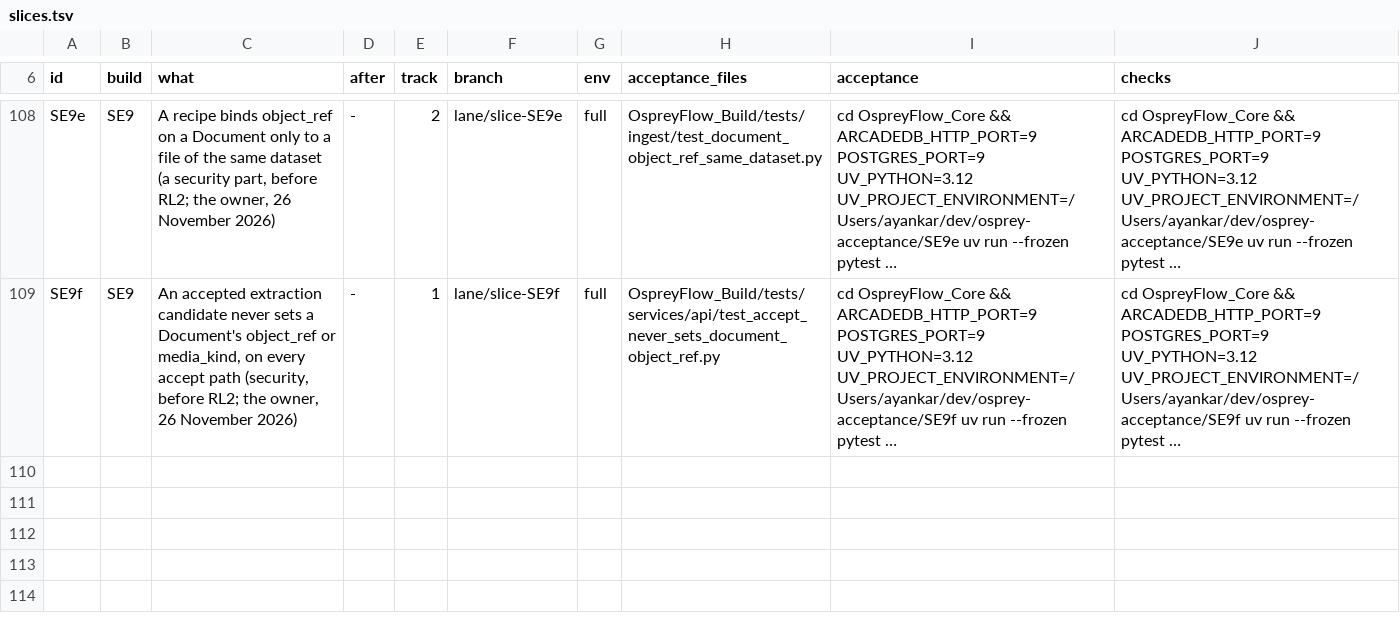
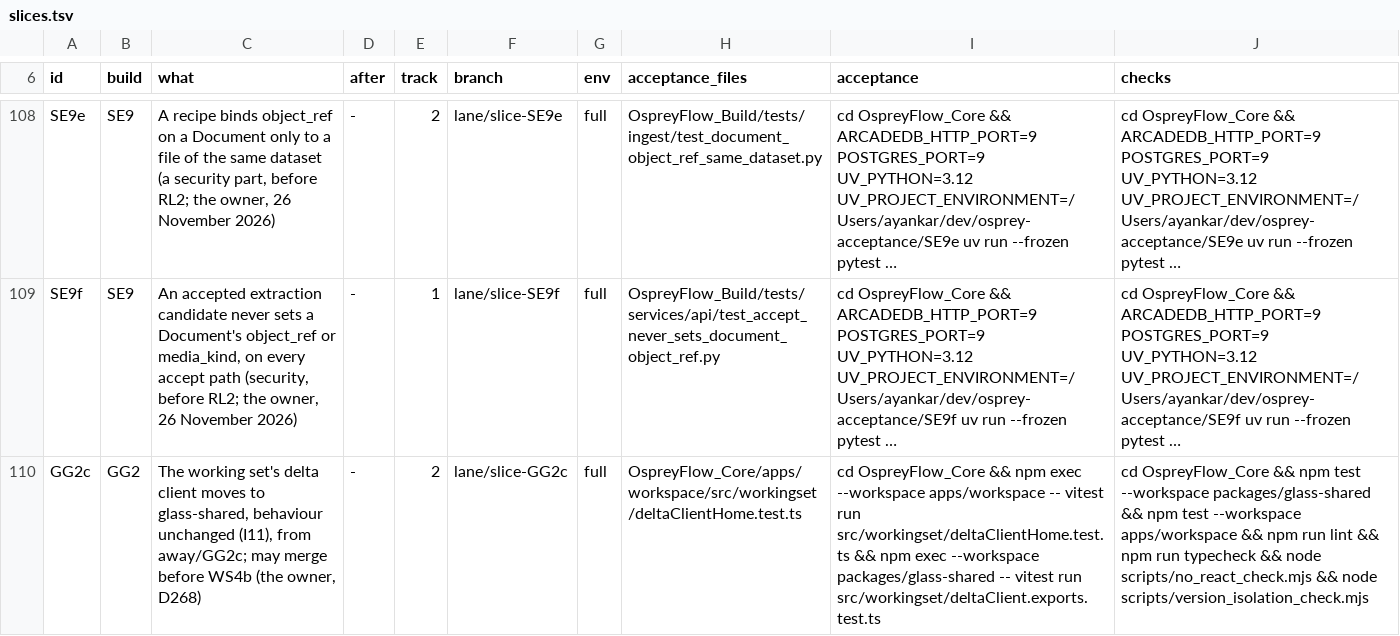
Before and after one commit to aykr/OspreyFlow_Dev, a TSV file: OspreyFlow_Build/process/lanes/v062/slices.tsv, drawn as a sheet; only a part is shown, gaps mark what is left out; long unchanged cells end in …; the diff names each change by its address in the sheet, - before the commit and + after, or states it on an @@ line.

Commit message:
docs(process): GG2c from away/GG2c (may merge before WS4b, D268); RM1a's round-6 table
Slice-Records: yes

```diff
--- a/OspreyFlow_Build/process/lanes/v062/slices.tsv
+++ b/OspreyFlow_Build/process/lanes/v062/slices.tsv
+row 110: GG2c | GG2 | The working set's delta client moves to glass-shared, behaviour unchanged (I11), from away/GG2c; may merge before WS4b (the owner, D268) | - | 2 | lane/slice-GG2c | full | OspreyFlow_Core/apps/workspace/src/workingset/deltaClientHome.test.ts | cd OspreyFlow_Core && npm exec --workspace apps/workspace -- vitest run src/workingset/deltaClientHome.test.ts && npm exec --workspace packages/glass-shared -- vitest run src/workingset/deltaClient.exports.test.ts | cd OspreyFlow_Core && npm test --workspace packages/glass-shared && npm test --workspace apps/workspace && npm run lint && npm run typecheck && node scripts/no_react_check.mjs && node scripts/version_isolation_check.mjs
```
Also changed, not shown: 2 other files.
